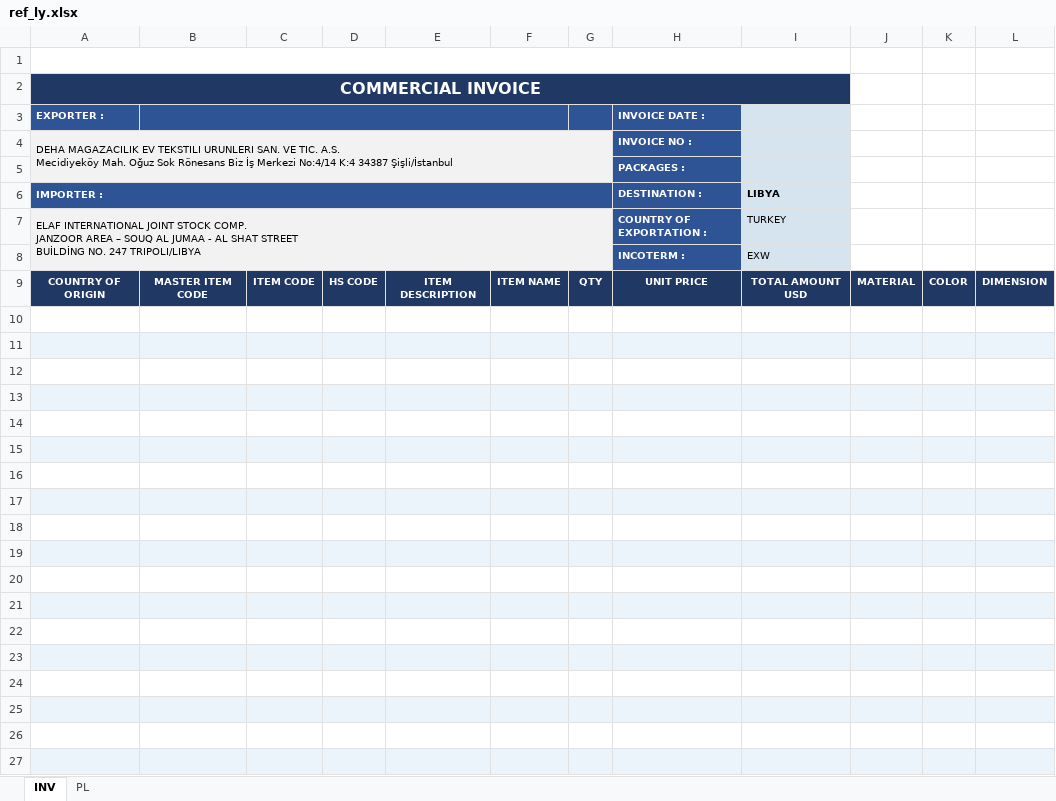
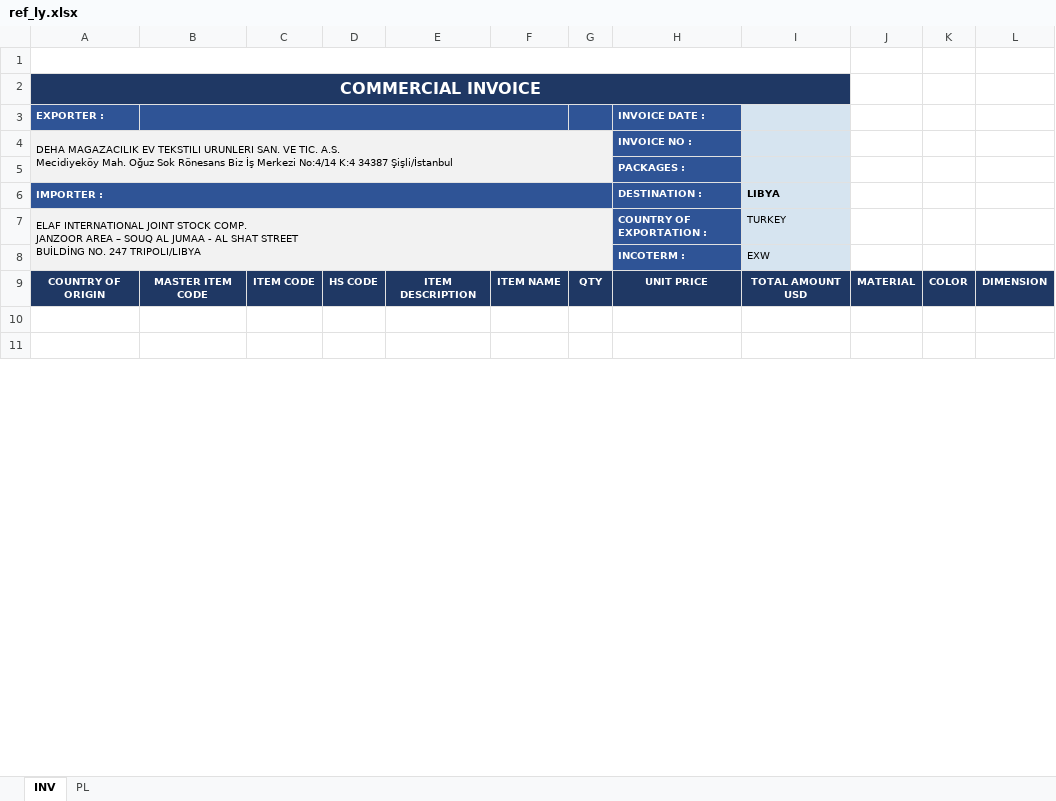
Before and after one commit to hhknshnn/fatura-araci, an Excel workbook: templates/ref_ly.xlsx, sheet INV, drawn as a sheet; only a part is shown; values as stored, in another font and other column widths than the file's, no borders; charts and pictures not drawn; the diff covers the shown part only; the diff names each change by its address in the sheet, - before the commit and + after, or states it on an @@ line.

Commit message:
ly excel

```diff
--- a/templates/ref_ly.xlsx (sheet INV)
+++ b/templates/ref_ly.xlsx (sheet INV)
-A11:L11 fill: #EBF3FB
+A11:L11 fill: none
-row 12: (empty)
-row 13: (empty)
-row 14: (empty)
-row 15: (empty)
-row 16: (empty)
-row 17: (empty)
-row 18: (empty)
-row 19: (empty)
-row 20: (empty)
-row 21: (empty)
-row 22: (empty)
-row 23: (empty)
-row 24: (empty)
-row 25: (empty)
-row 26: (empty)
-row 27: (empty)
```
Also changed, not shown: 1609 removed rows elsewhere in this sheet, sheet PL.
